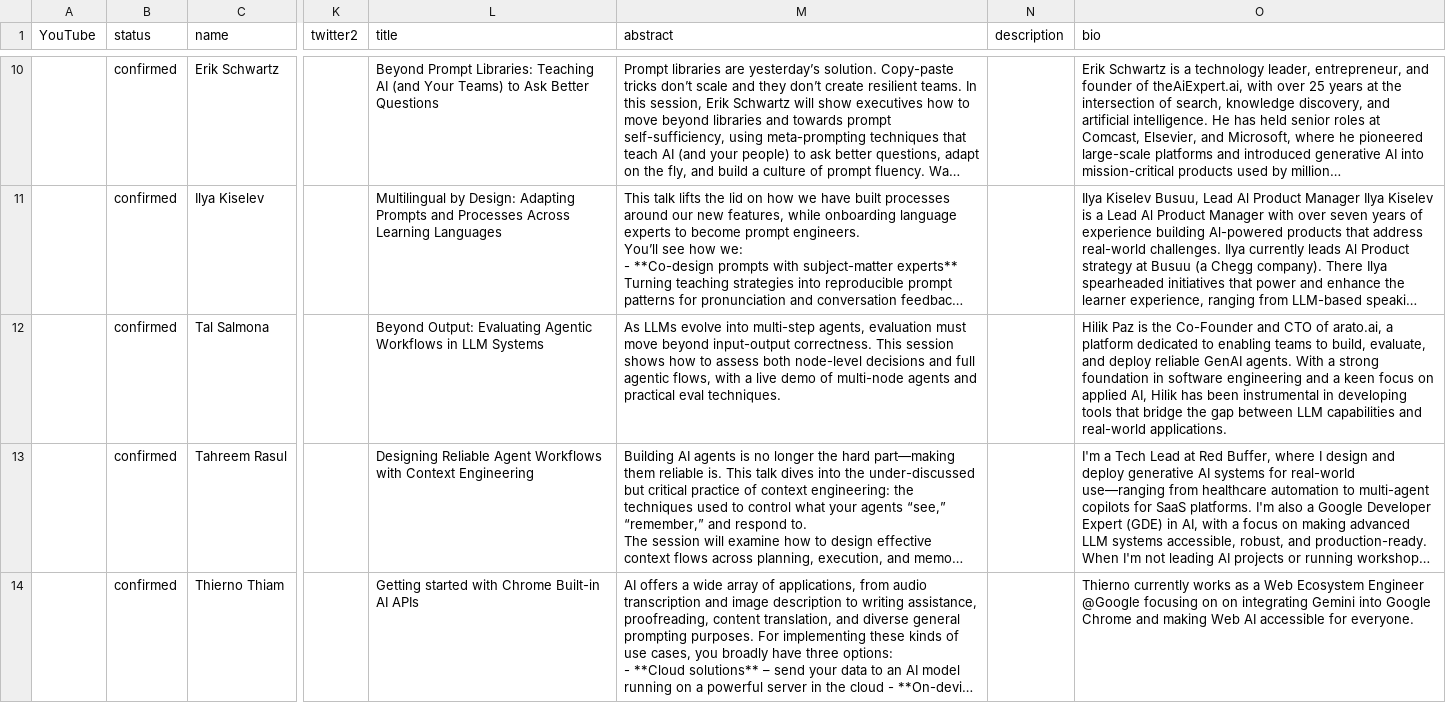
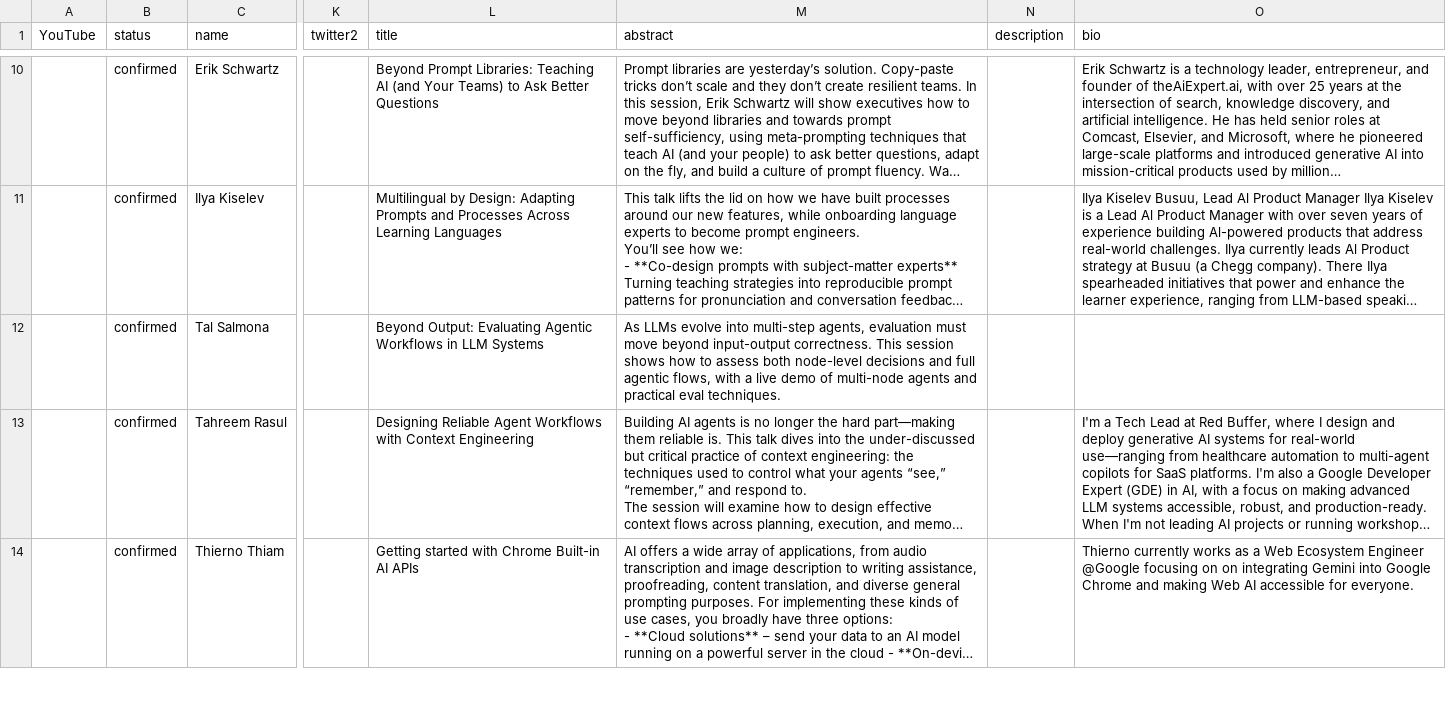
Before and after one commit to Prompt-Engineering-Conference/2026.promptengineering.rocks, a CSV file: home/_db/talks.csv, drawn as a sheet; only a part is shown, gaps mark what is left out; long unchanged cells end in …; the diff names each change by its address in the sheet, - before the commit and + after, or states it on an @@ line.

Commit message:
Add files via upload

```diff
--- a/home/_db/talks.csv
+++ b/home/_db/talks.csv
-O12 (bio): Hilik Paz is the Co-Founder and CTO of arato.ai, a platform dedicated to enabling teams to build, evaluate, and deploy reliable GenAI agents. With a strong foundation in software engineering and a keen focus on applied AI, Hilik has been instrumental in developing tools that bridge the gap between LLM capabilities and real-world applications.
+O12 (bio): (empty)
```
